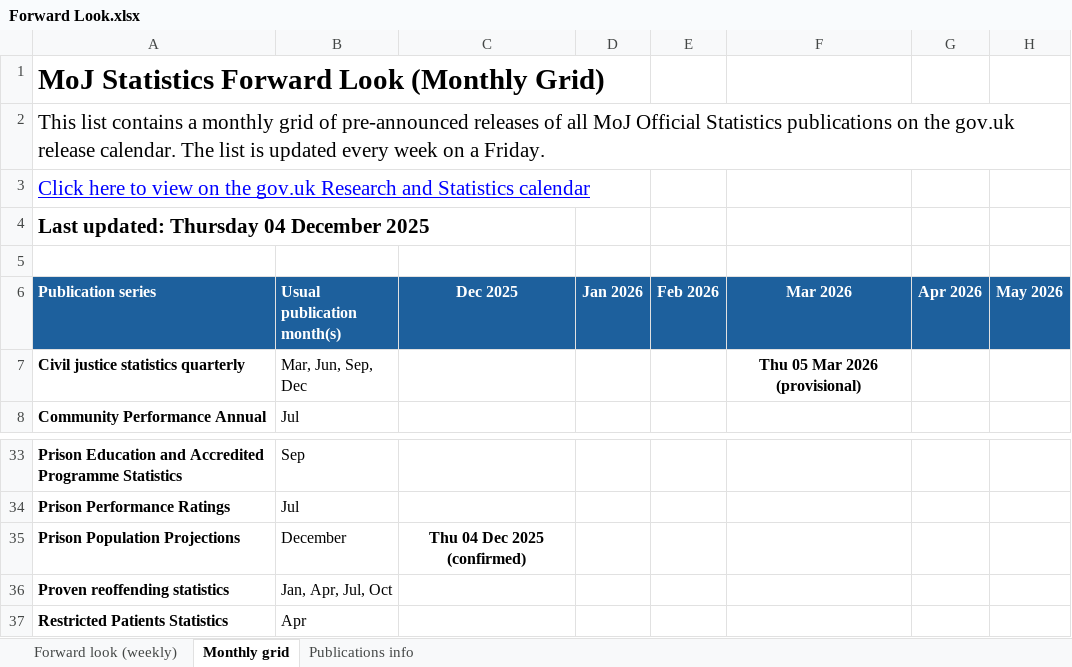
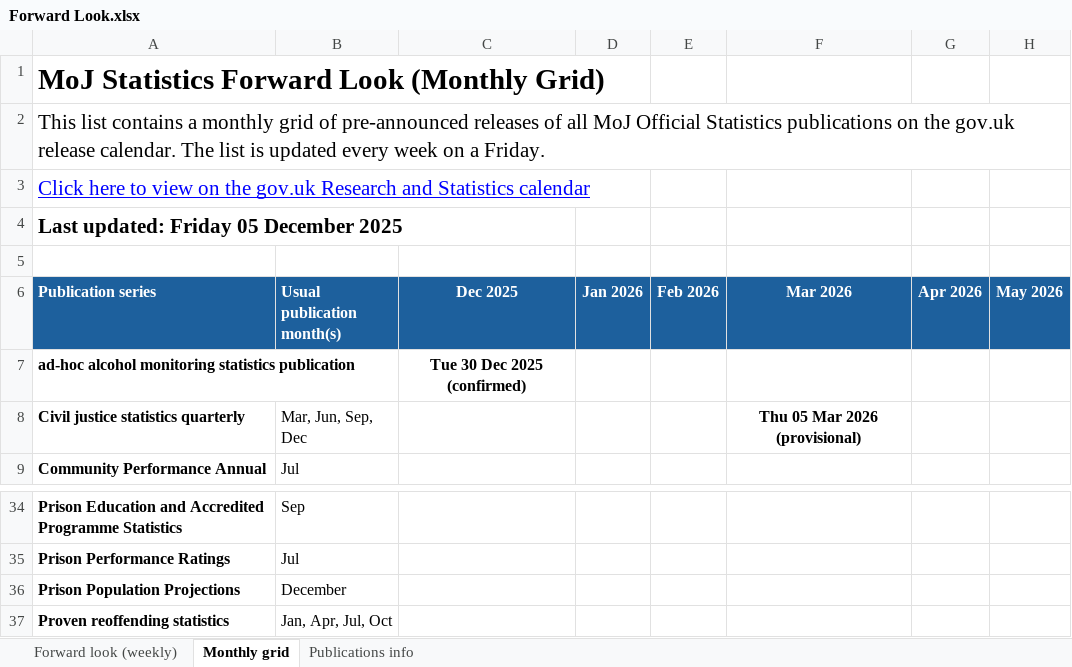
Before and after one commit to moj-analytical-services/stats-forward-look, an Excel workbook: Forward Look/Forward Look.xlsx, sheet Monthly grid, drawn as a sheet; only a part is shown, gaps mark what is left out; the shorter side is filled out with more unchanged rows; values as stored, in another font and other column widths than the file's, no borders; conditional formats not drawn; addresses are those after the commit; rows hold the shown columns only; the diff names each change by its address in the sheet, - before the commit and + after, or states it on an @@ line.

```diff
--- a/Forward Look/Forward Look.xlsx (sheet Monthly grid)
+++ b/Forward Look/Forward Look.xlsx (sheet Monthly grid)
-A4 (Publication series): Last updated: Thursday 04 December 2025
+A4 (Publication series): Last updated: Friday 05 December 2025
+row 7: ad-hoc alcohol monitoring statistics publication |  | Tue 30 Dec 2025 (confirmed)
-C36 (Dec 2025): Thu 04 Dec 2025 (confirmed)
+C36 (Dec 2025): (empty)
```
Also changed, not shown: sheet Forward look (weekly), sheet Publications info, hidden cells.
